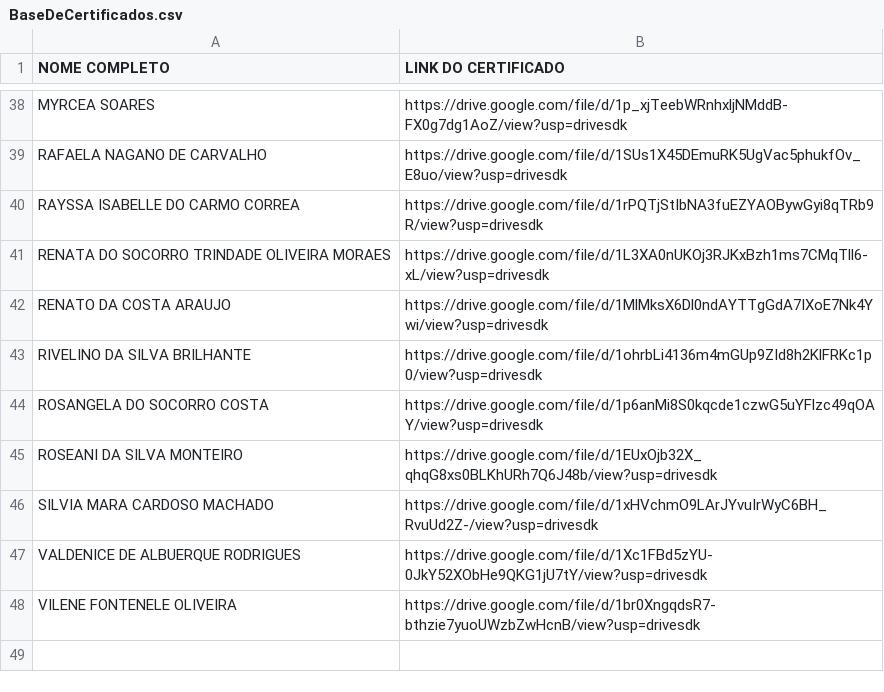
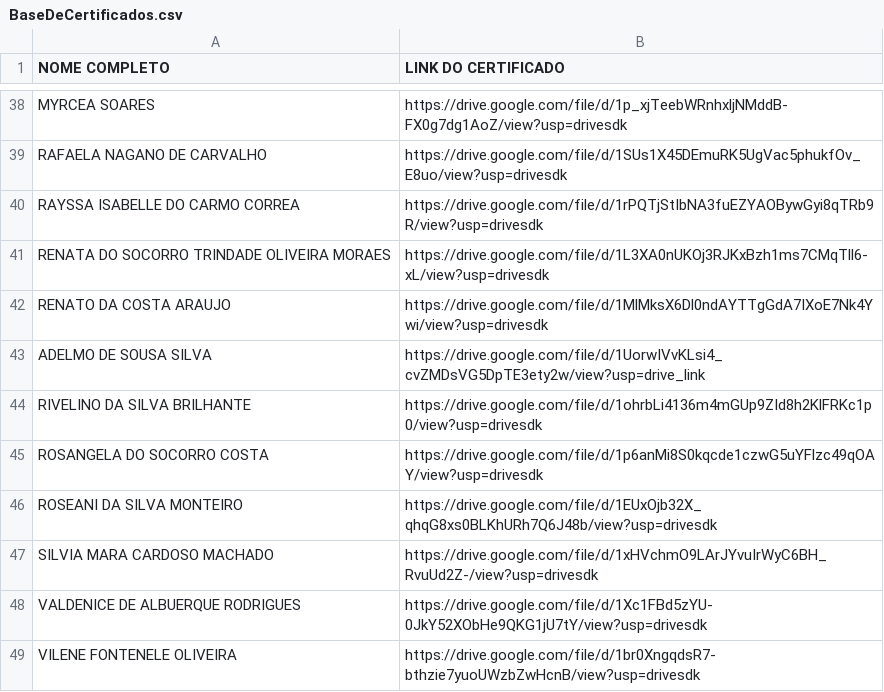
Before and after one commit to dtiegpa/certificados, a CSV file: BaseDeCertificados.csv, drawn as a sheet; only a part is shown, gaps mark what is left out; the diff names each change by its address in the sheet, - before the commit and + after, or states it on an @@ line.

Commit message:
Update BaseDeCertificados.csv

```diff
--- a/BaseDeCertificados.csv
+++ b/BaseDeCertificados.csv
+row 43: ADELMO DE SOUSA SILVA | https://drive.google.com/file/d/1UorwIVvKLsi4_cvZMDsVG5DpTE3ety2w/view?usp=drive_link
```
